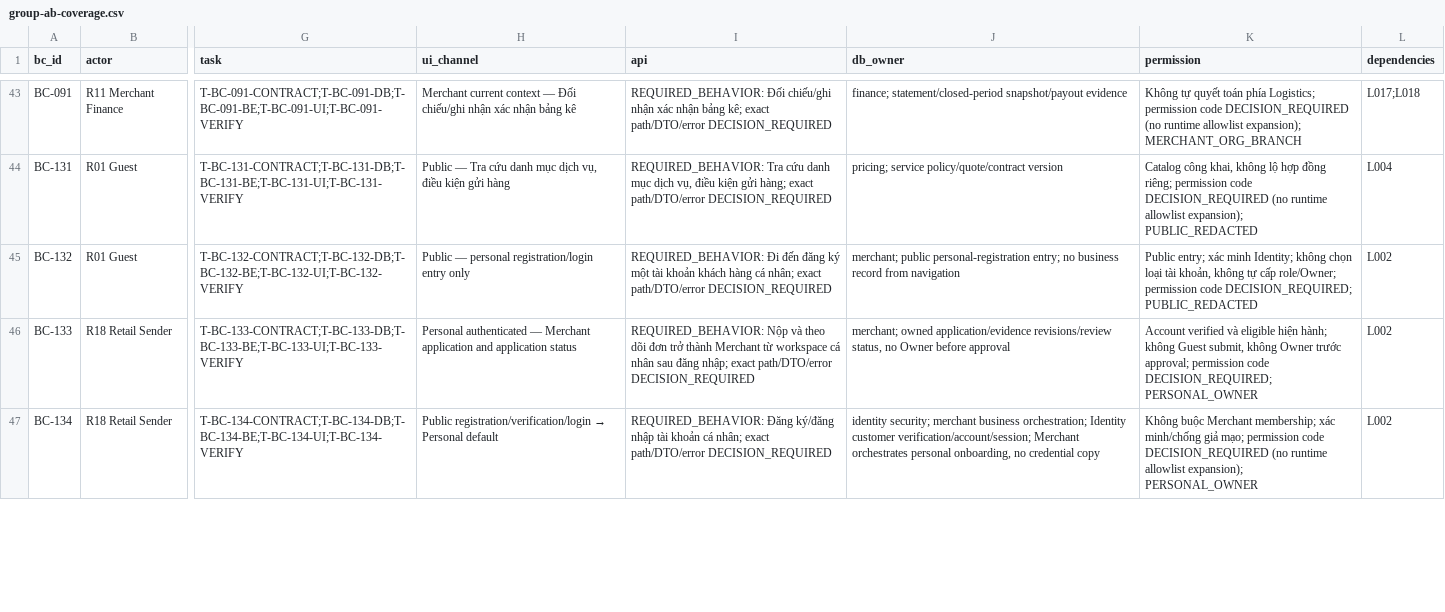
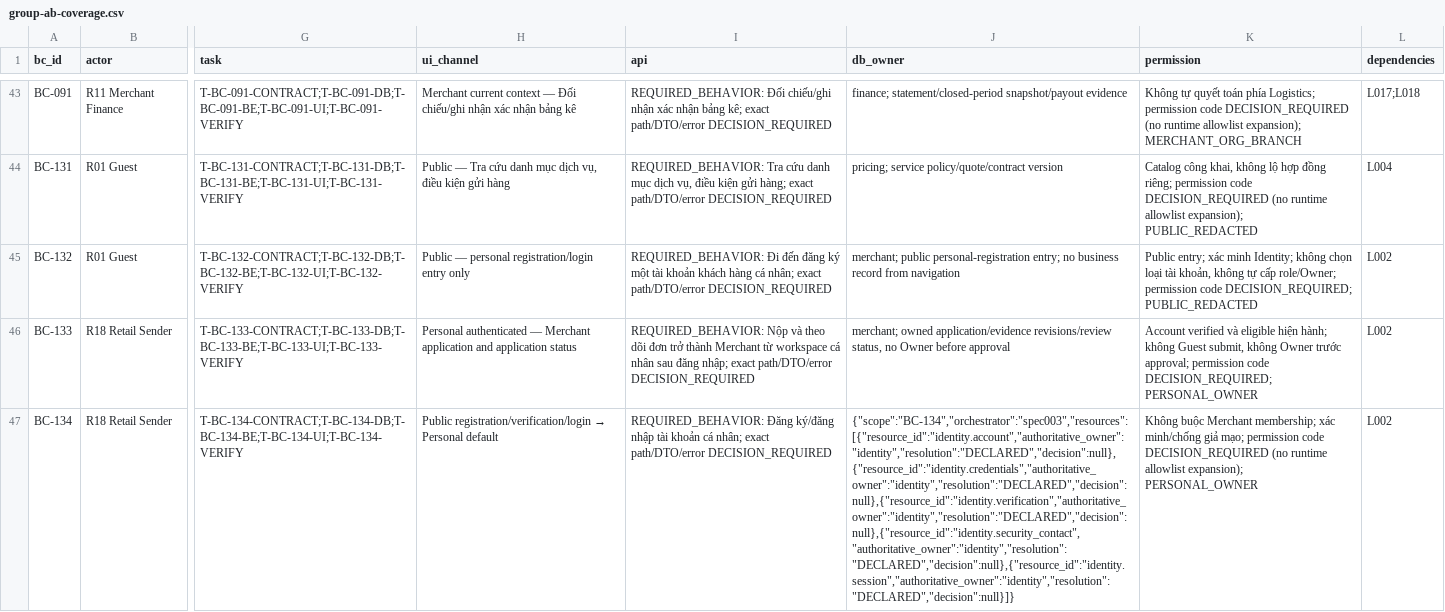
Before and after one commit to phamquoainam/logistics-capstone-project, a CSV file: docs/portal/group-ab-coverage.csv, drawn as a sheet; only a part is shown, gaps mark what is left out; the diff covers the shown part only; the diff names each change by its address in the sheet, - before the commit and + after, or states it on an @@ line.

Commit message:
docs(sdd): correct BC134 resource authority and guard regressions

```diff
--- a/docs/portal/group-ab-coverage.csv
+++ b/docs/portal/group-ab-coverage.csv
-J47 (db_owner): identity security; merchant business orchestration; Identity customer verification/account/session; Merchant orchestrates personal onboarding, no credential copy
+J47 (db_owner): {"scope":"BC-134","orchestrator":"spec003","resources":[{"resource_id":"identity.account","authoritative_owner":"identity","resolution":"DECLARED","decision":null},{"resource_id":"identity.credentials","authoritative_owner":"identity","resolution":"DECLARED","decision":null},{"resource_id":"identity.verification","authoritative_owner":"identity","resolution":"DECLARED","decision":null},{"resource_id":"identity.security_contact","authoritative_owner":"identity","resolution":"DECLARED","decision":null},{"resource_id":"identity.session","authoritative_owner":"identity","resolution":"DECLARED","decision":null}]}
```
Also changed, not shown: 2 edited cells elsewhere in this file, docs/reconciliation/v3/capability-crosswalk.csv, docs/reconciliation/v3/ownership-corrections.csv, 8 other files.
